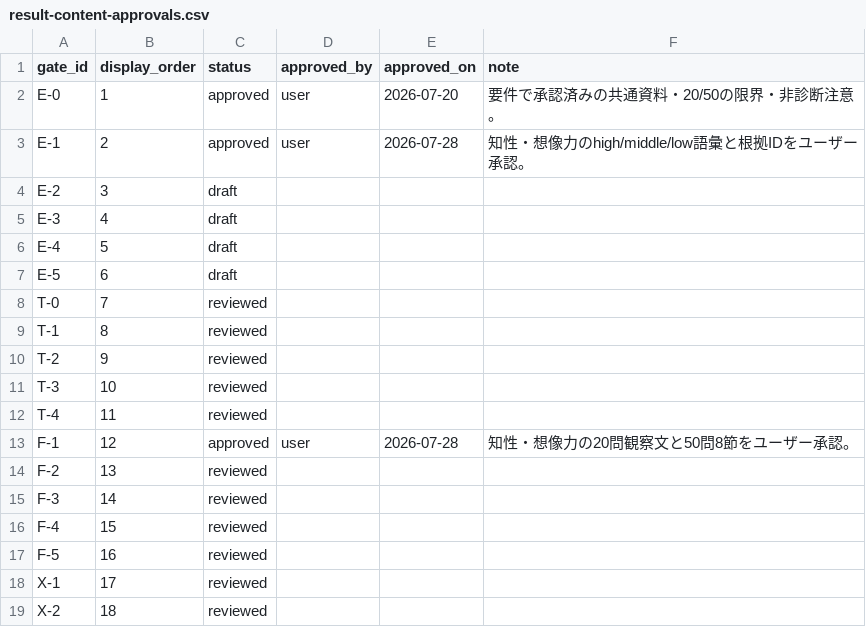
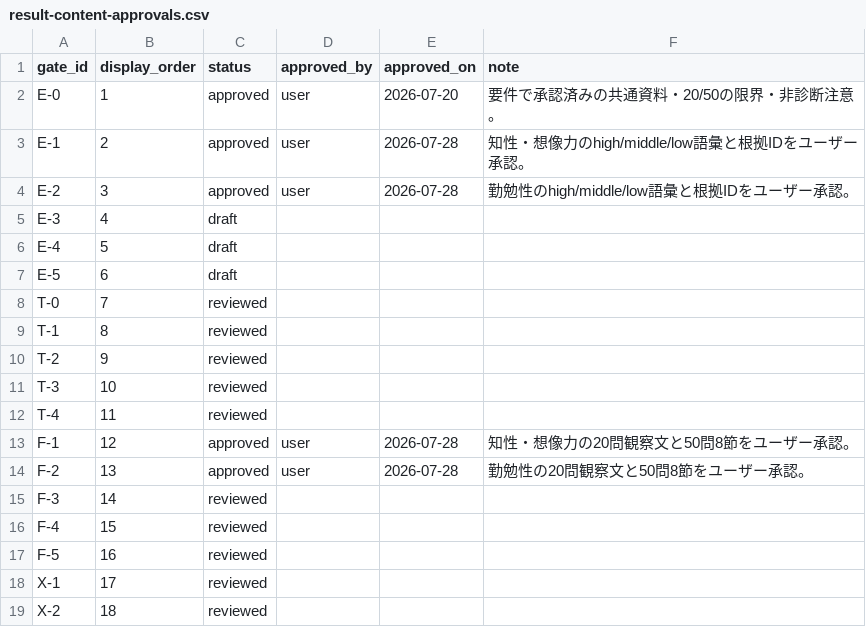
Before and after one commit to gerupon-lgtm/big-five, a CSV file: content/source/approvals/result-content-approvals.csv, drawn as a sheet.

Commit message:
docs: approve Q-006 conscientiousness content gates

```diff
--- a/content/source/approvals/result-content-approvals.csv
+++ b/content/source/approvals/result-content-approvals.csv
@@ -3,3 +3,3 @@ E-0,1,approved,user,2026-07-20,要件で承認済みの共通資料・20/50の
 E-1,2,approved,user,2026-07-28,知性・想像力のhigh/middle/low語彙と根拠IDをユーザー承認。
-E-2,3,draft,,,
+E-2,3,approved,user,2026-07-28,勤勉性のhigh/middle/low語彙と根拠IDをユーザー承認。
 E-3,4,draft,,,
@@ -13,3 +13,3 @@ T-4,11,reviewed,,,
 F-1,12,approved,user,2026-07-28,知性・想像力の20問観察文と50問8節をユーザー承認。
-F-2,13,reviewed,,,
+F-2,13,approved,user,2026-07-28,勤勉性の20問観察文と50問8節をユーザー承認。
 F-3,14,reviewed,,,
```
Also changed, not shown: 6 other files.
